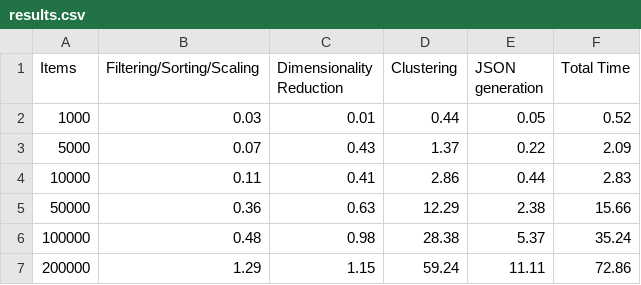
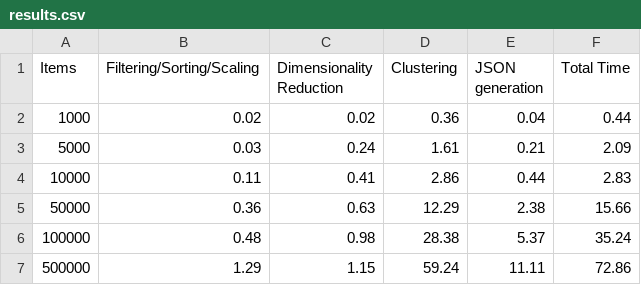
Before and after one commit to jonas-blum/ihech, a CSV file: thesis-plots/performance_plots/results.csv, drawn as a sheet.

Commit message:
changing times

```diff
--- a/thesis-plots/performance_plots/results.csv
+++ b/thesis-plots/performance_plots/results.csv
@@ -1,4 +1,4 @@
 Items,Filtering/Sorting/Scaling,Dimensionality Reduction, Clustering, JSON generation,Total Time
-1000, 0.03, 0.01, 0.44, 0.05, 0.52
-5000, 0.07, 0.43, 1.37, 0.22, 2.09
+1000, 0.02, 0.02, 0.36, 0.04, 0.44
+5000, 0.03, 0.24, 1.61, 0.21, 2.09
 10000, 0.11, 0.41, 2.86, 0.44, 2.83
@@ -6,2 +6,2 @@ Items,Filtering/Sorting/Scaling,Dimensionality Reduction, Clustering, JSON gener
 100000, 0.48, 0.98, 28.38, 5.37, 35.24
-200000, 1.29, 1.15, 59.24, 11.11, 72.86
+500000, 1.29, 1.15, 59.24, 11.11, 72.86
```
Also changed, not shown: 2 other files.
